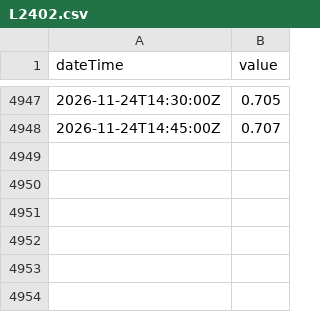
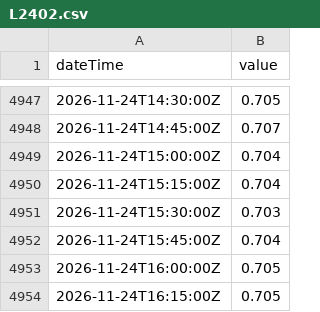
Before and after one commit to bengtgale/ure-levels, a CSV file: data/L2402.csv, drawn as a sheet; only a part is shown, gaps mark what is left out.

```diff
--- a/data/L2402.csv
+++ b/data/L2402.csv
@@ -4948 +4948,7 @@ dateTime,value
 2026-11-24T14:45:00Z,0.707
+2026-11-24T15:00:00Z,0.704
+2026-11-24T15:15:00Z,0.704
+2026-11-24T15:30:00Z,0.703
+2026-11-24T15:45:00Z,0.704
+2026-11-24T16:00:00Z,0.705
+2026-11-24T16:15:00Z,0.705
```
Also changed, not shown: data/F2202.csv, data/F2206.csv, 6 other files.
